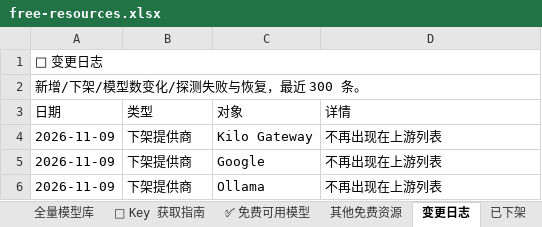
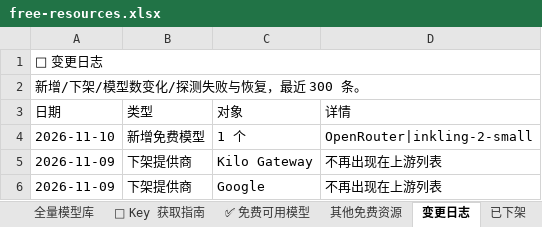
Before and after one commit to mi-agent/resources, an Excel workbook: free-resources.xlsx, sheet 变更日志, drawn as a sheet; only a part is shown; the shorter side is filled out with more unchanged rows; values as stored, in another font and other column widths than the file's, no cell formats; the diff names each change by its address in the sheet, - before the commit and + after, or states it on an @@ line.

```diff
--- a/free-resources.xlsx (sheet 变更日志)
+++ b/free-resources.xlsx (sheet 变更日志)
+row 4: 2026-11-10 | 新增免费模型 | 1 个 | OpenRouter|inkling-2-small
```
Also changed, not shown: sheet 全量模型库, sheet 场景推荐, sheet 其他免费资源, sheet ✅ 免费可用模型, sheet 能力矩阵, sheet 免费API, 2 more sheets, cell formats, 3 other files.
